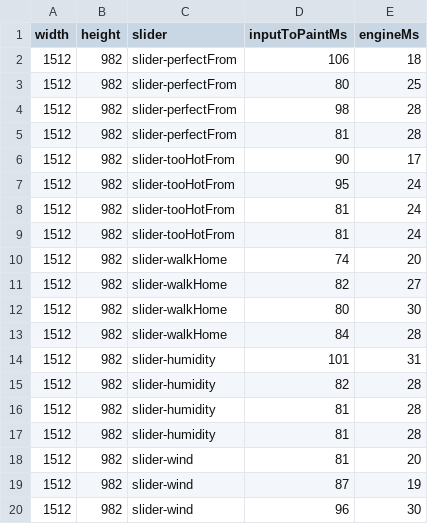
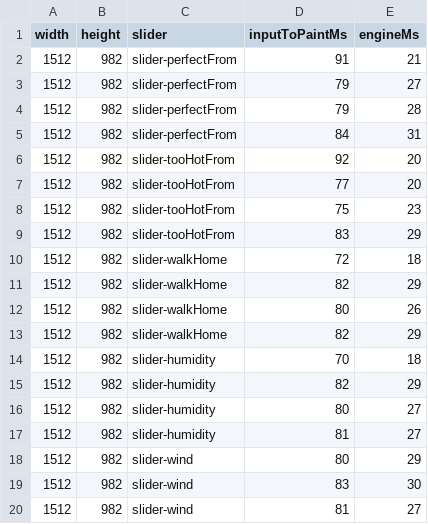
Before and after one commit to joshp123/nice-weather, a CSV file: research/site/map-card/performance.csv, drawn as a sheet; only a part is shown; the diff covers the shown part only.

```diff
--- a/research/site/map-card/performance.csv
+++ b/research/site/map-card/performance.csv
@@ -1,20 +1,20 @@
 width,height,slider,inputToPaintMs,engineMs
-1512,982,slider-perfectFrom,106,18
-1512,982,slider-perfectFrom,80,25
-1512,982,slider-perfectFrom,98,28
-1512,982,slider-perfectFrom,81,28
-1512,982,slider-tooHotFrom,90,17
-1512,982,slider-tooHotFrom,95,24
-1512,982,slider-tooHotFrom,81,24
-1512,982,slider-tooHotFrom,81,24
-1512,982,slider-walkHome,74,20
-1512,982,slider-walkHome,82,27
-1512,982,slider-walkHome,80,30
-1512,982,slider-walkHome,84,28
-1512,982,slider-humidity,101,31
-1512,982,slider-humidity,82,28
-1512,982,slider-humidity,81,28
-1512,982,slider-humidity,81,28
-1512,982,slider-wind,81,20
-1512,982,slider-wind,87,19
-1512,982,slider-wind,96,30
+1512,982,slider-perfectFrom,91,21
+1512,982,slider-perfectFrom,79,27
+1512,982,slider-perfectFrom,79,28
+1512,982,slider-perfectFrom,84,31
+1512,982,slider-tooHotFrom,92,20
+1512,982,slider-tooHotFrom,77,20
+1512,982,slider-tooHotFrom,75,23
+1512,982,slider-tooHotFrom,83,29
+1512,982,slider-walkHome,72,18
+1512,982,slider-walkHome,82,29
+1512,982,slider-walkHome,80,26
+1512,982,slider-walkHome,82,29
+1512,982,slider-humidity,70,18
+1512,982,slider-humidity,82,29
+1512,982,slider-humidity,80,27
+1512,982,slider-humidity,81,27
+1512,982,slider-wind,80,29
+1512,982,slider-wind,83,30
+1512,982,slider-wind,81,27
```
Also changed, not shown: 55 edited cells elsewhere in this file, 2 other files.
